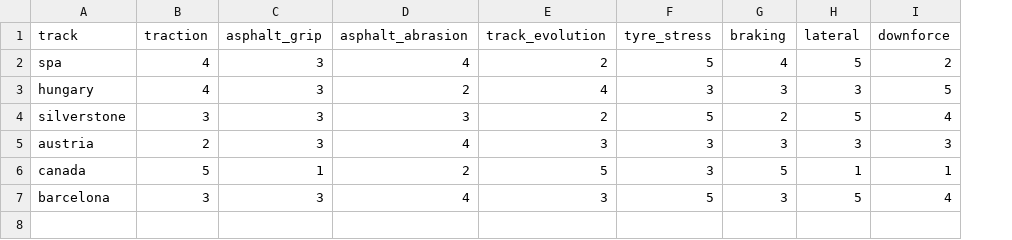
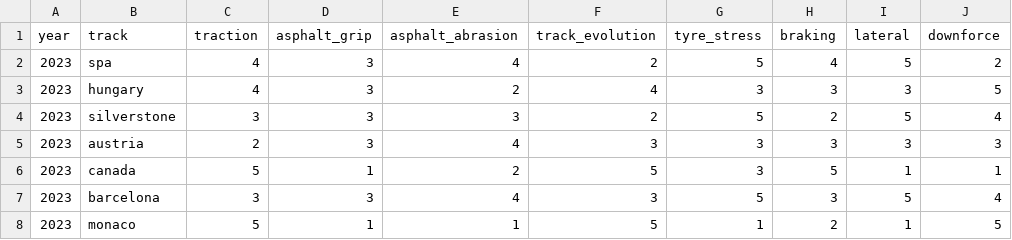
Before and after one commit to aleexharris/f1_tyres, a CSV file: pirelli-race-setup.csv, drawn as a sheet; the diff names each change by its address in the sheet, - before the commit and + after, or states it on an @@ line.

```diff
--- a/pirelli-race-setup.csv
+++ b/pirelli-race-setup.csv
+column A (year), rows 2-7: all 2023
+row 8: 2023 | monaco | 5 | 1 | 1 | 5 | 1 | 2 | 1 | 5
```
Also changed, not shown: pirelli-race-stints.csv.
